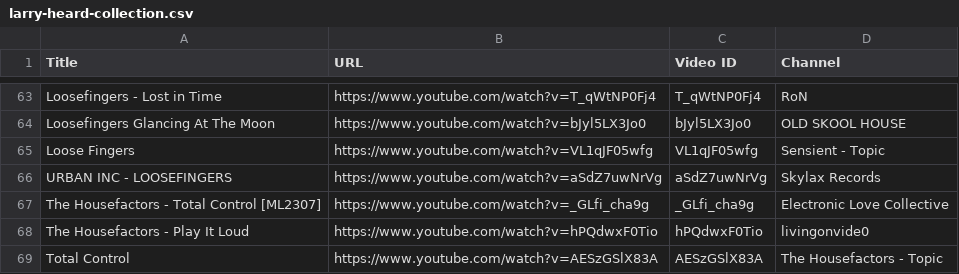
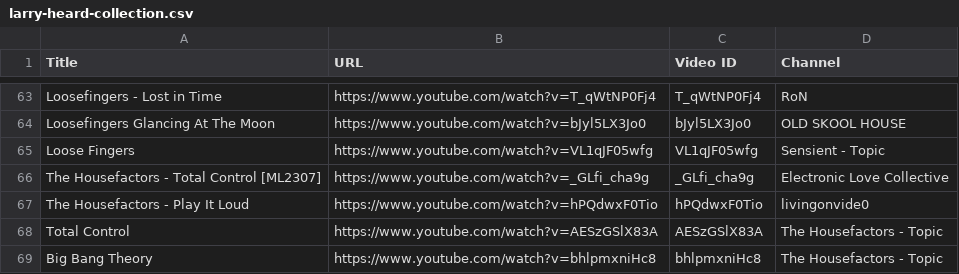
Before and after one commit to saint-james-fr/theshuffleproject, a CSV file: scraper/data/larry-heard-collection.csv, drawn as a sheet; only a part is shown, gaps mark what is left out; the shorter side is filled out with more unchanged rows.

Commit message:
same cleanup

```diff
--- a/scraper/data/larry-heard-collection.csv
+++ b/scraper/data/larry-heard-collection.csv
@@ -65,3 +65,2 @@ Loosefingers Glancing At The Moon,https://www.youtube.com/watch?v=bJyl5LX3Jo0,bJ
 Loose Fingers,https://www.youtube.com/watch?v=VL1qJF05wfg,VL1qJF05wfg,Sensient - Topic
-URBAN INC - LOOSEFINGERS,https://www.youtube.com/watch?v=aSdZ7uwNrVg,aSdZ7uwNrVg,Skylax Records
 The Housefactors - Total Control [ML2307],https://www.youtube.com/watch?v=_GLfi_cha9g,_GLfi_cha9g,Electronic Love Collective
```
